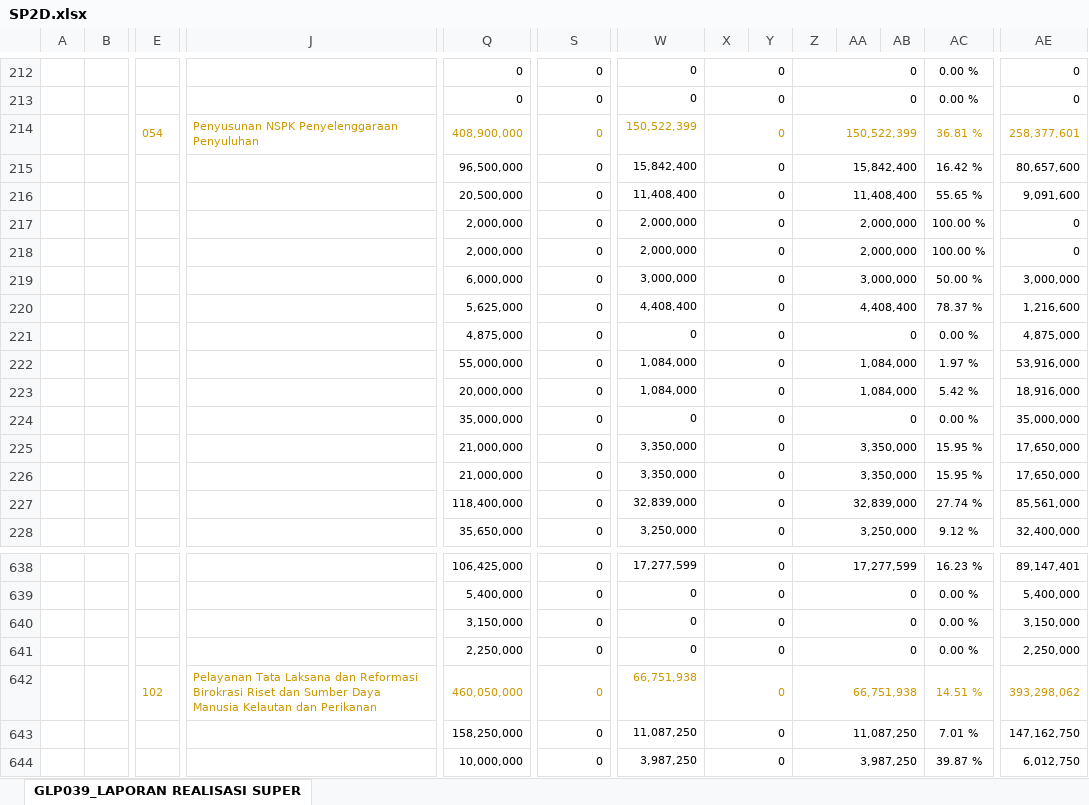
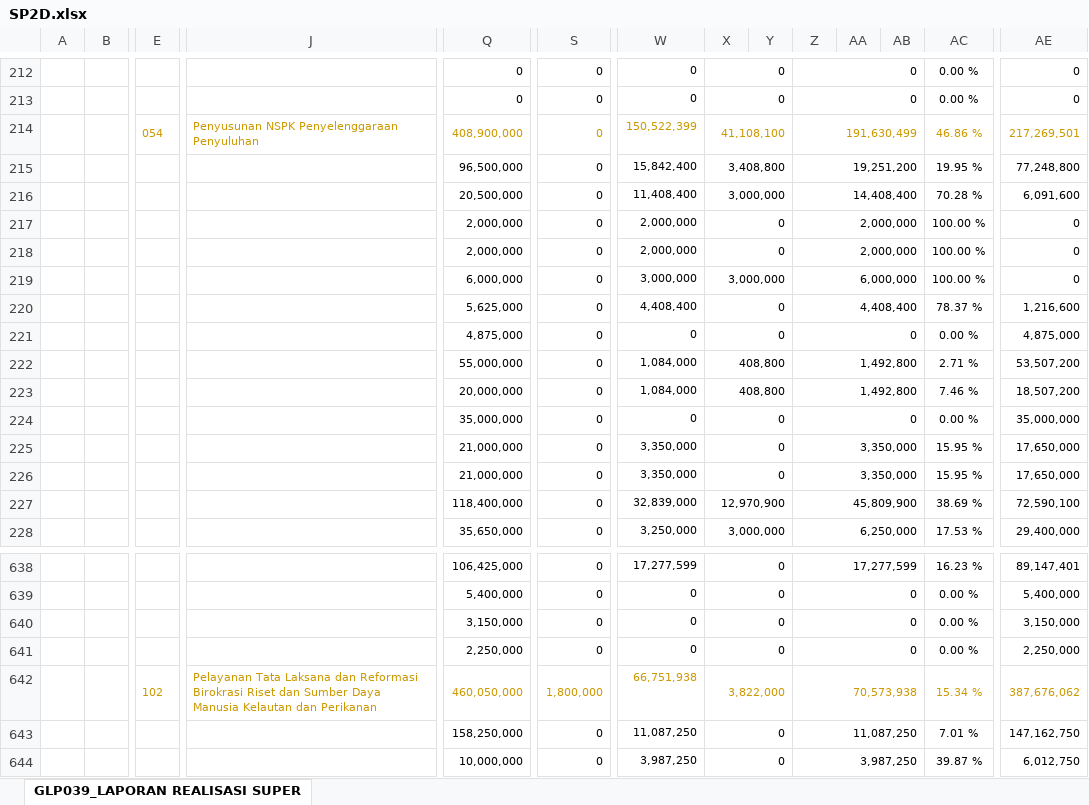
Before and after one commit to edimistiono/TA.2023, an Excel workbook: Database/SP2D.xlsx, sheet GLP039_LAPORAN REALISASI SUPER, drawn as a sheet; only a part is shown, gaps mark what is left out; values as stored, in another font and other column widths than the file's, no borders; charts and pictures not drawn; removed rows and columns are numbered as before the commit, all else as after; rows hold the shown columns only; the diff covers the shown part only; the diff names each change by its address in the sheet, - before the commit and + after, or states it on an @@ line.

Commit message:
Realisasi SP2D 41,25%

```diff
--- a/Database/SP2D.xlsx (sheet GLP039_LAPORAN REALISASI SUPER)
+++ b/Database/SP2D.xlsx (sheet GLP039_LAPORAN REALISASI SUPER)
-X214: 0
+X214: 41,108,100
-Z214: 150,522,399
+Z214: 191,630,499
-AC214: 36.81 %
+AC214: 46.86 %
-AE214: 258,377,601
+AE214: 217,269,501
-X215: 0
+X215: 3,408,800
-Z215: 15,842,400
+Z215: 19,251,200
-AC215: 16.42 %
+AC215: 19.95 %
-AE215: 80,657,600
+AE215: 77,248,800
-X216: 0
+X216: 3,000,000
-Z216: 11,408,400
+Z216: 14,408,400
-AC216: 55.65 %
+AC216: 70.28 %
-AE216: 9,091,600
+AE216: 6,091,600
-X219: 0
+X219: 3,000,000
-Z219: 3,000,000
+Z219: 6,000,000
-AC219: 50.00 %
+AC219: 100.00 %
-AE219: 3,000,000
+AE219: 0
-X222:X223: 0
+X222:X223: 408,800
-Z222:Z223: 1,084,000
+Z222:Z223: 1,492,800
-AC222: 1.97 %
+AC222: 2.71 %
-AE222: 53,916,000
+AE222: 53,507,200
-AC223: 5.42 %
+AC223: 7.46 %
-AE223: 18,916,000
+AE223: 18,507,200
-X227: 0
+X227: 12,970,900
-Z227: 32,839,000
+Z227: 45,809,900
-AC227: 27.74 %
+AC227: 38.69 %
-AE227: 85,561,000
+AE227: 72,590,100
-X228: 0
+X228: 3,000,000
-Z228: 3,250,000
+Z228: 6,250,000
-AC228: 9.12 %
+AC228: 17.53 %
-AE228: 32,400,000
+AE228: 29,400,000
-row 642:  |  | 102 | Pelayanan Tata Laksana dan Reformasi Birokrasi Riset dan Sumber Daya Manusia Kelautan dan Perikanan | 460,050,000 | 0 | 66,751,938 | 0 |  | 66,751,938 |  |  | 14.51 % | 393,298,062
+row 642:  |  | 102 | Pelayanan Tata Laksana dan Reformasi Birokrasi Riset dan Sumber Daya Manusia Kelautan dan Perikanan | 460,050,000 | 1,800,000 | 66,751,938 | 3,822,000 |  | 70,573,938 |  |  | 15.34 % | 387,676,062
```
Also changed, not shown: 27 added rows, 27 removed rows and 1336 edited cells elsewhere in this sheet, Database/MONITORING DETAIL TRANSAKSI FA 16 SEGMEN VERSI SP2D.xlsx, 2 other files.
